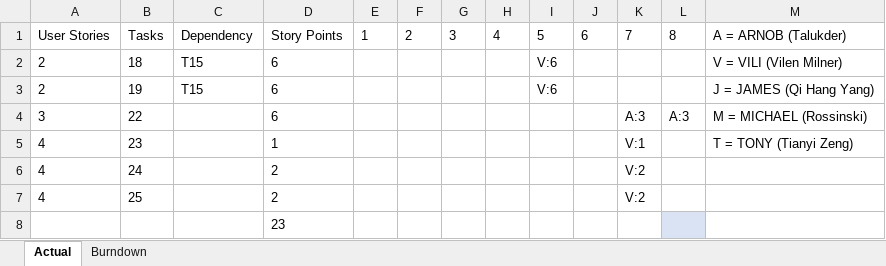
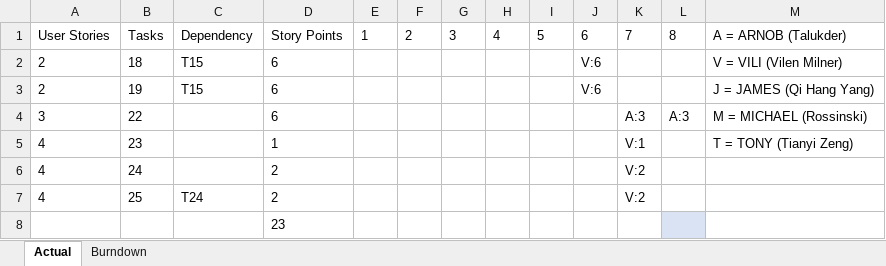
Before and after one commit to Talukder0429/La-Vite, an Excel workbook: Sprint Backlog/Sprint5 Nov19-26/Planning and Burndown/Actual Execution and Burndown Chart.xlsx, sheet Actual, drawn as a sheet; values as stored, in another font and other column widths than the file's, no borders; table styles not drawn; the diff names each change by its address in the sheet, - before the commit and + after, or states it on an @@ line.

Commit message:
added the instructions for testing CSV upload and report generation. Modified the sprint planning and burdown charts to match the commits

```diff
--- a/Sprint Backlog/Sprint5 Nov19-26/Planning and Burndown/Actual Execution and Burndown Chart.xlsx (sheet Actual)
+++ b/Sprint Backlog/Sprint5 Nov19-26/Planning and Burndown/Actual Execution and Burndown Chart.xlsx (sheet Actual)
-I2:I3: V:6
+I2:I3: (empty)
-J2:J3: (empty)
+J2:J3: V:6
-C7: (empty)
+C7: T24
```
Also changed, not shown: sheet Burndown, charts or pictures, Sprint Backlog/Sprint5 Nov19-26/Planning and Burndown/Initial Planning and Burndown Chart.xlsx, 3 other files.
